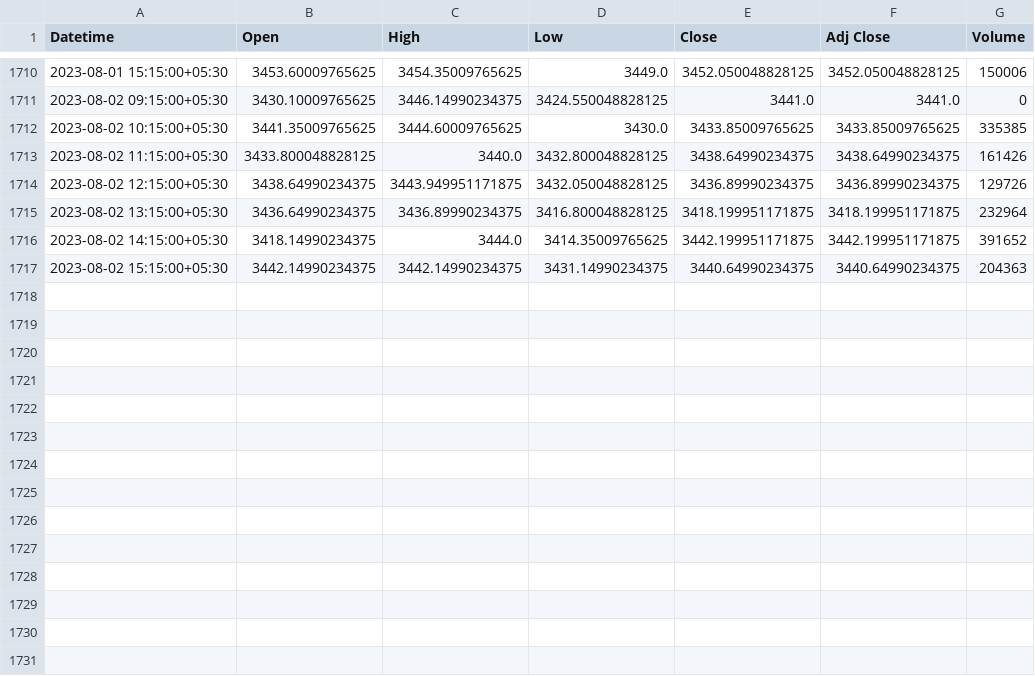
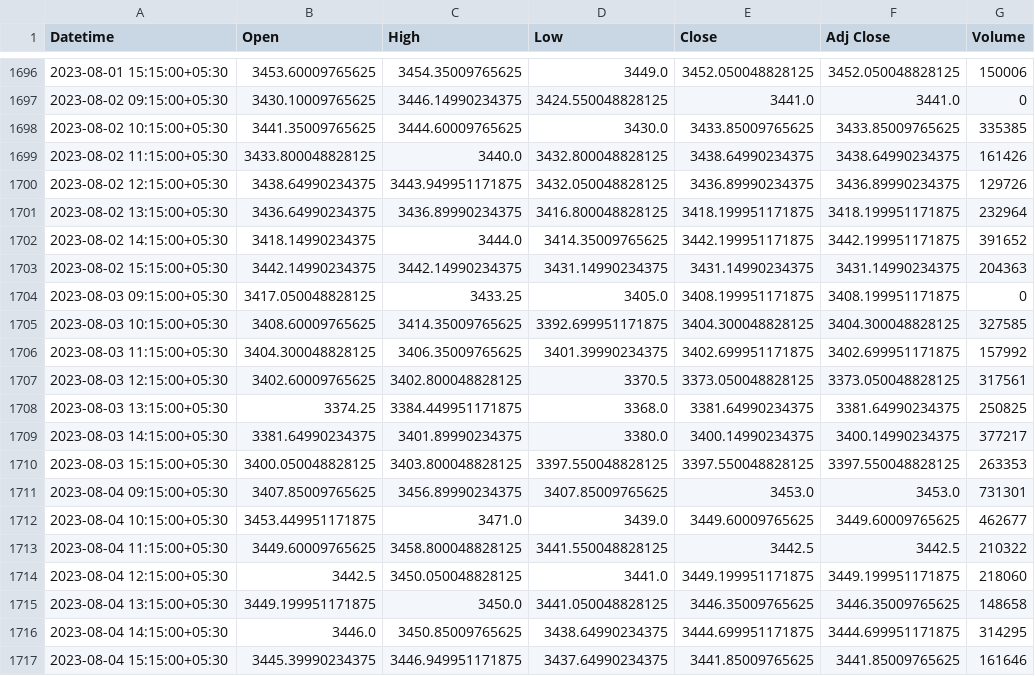
Before and after one commit to ArshadManer/Stockify_Empowering_investors, a CSV file: raw_data/TCS_data.csv, drawn as a sheet; only a part is shown, gaps mark what is left out; the diff covers the shown part only.

```diff
--- a/raw_data/TCS_data.csv
+++ b/raw_data/TCS_data.csv
@@ -1716,2 +1702,16 @@ Datetime,Open,High,Low,Close,Adj Close,Volume
 2023-08-02 14:15:00+05:30,3418.14990234375,3444.0,3414.35009765625,3442.199951171875,3442.199951171875,391652
-2023-08-02 15:15:00+05:30,3442.14990234375,3442.14990234375,3431.14990234375,3440.64990234375,3440.64990234375,204363
+2023-08-02 15:15:00+05:30,3442.14990234375,3442.14990234375,3431.14990234375,3431.14990234375,3431.14990234375,204363
+2023-08-03 09:15:00+05:30,3417.050048828125,3433.25,3405.0,3408.199951171875,3408.199951171875,0
+2023-08-03 10:15:00+05:30,3408.60009765625,3414.35009765625,3392.699951171875,3404.300048828125,3404.300048828125,327585
+2023-08-03 11:15:00+05:30,3404.300048828125,3406.35009765625,3401.39990234375,3402.699951171875,3402.699951171875,157992
+2023-08-03 12:15:00+05:30,3402.60009765625,3402.800048828125,3370.5,3373.050048828125,3373.050048828125,317561
+2023-08-03 13:15:00+05:30,3374.25,3384.449951171875,3368.0,3381.64990234375,3381.64990234375,250825
+2023-08-03 14:15:00+05:30,3381.64990234375,3401.89990234375,3380.0,3400.14990234375,3400.14990234375,377217
+2023-08-03 15:15:00+05:30,3400.050048828125,3403.800048828125,3397.550048828125,3397.550048828125,3397.550048828125,263353
+2023-08-04 09:15:00+05:30,3407.85009765625,3456.89990234375,3407.85009765625,3453.0,3453.0,731301
+2023-08-04 10:15:00+05:30,3453.449951171875,3471.0,3439.0,3449.60009765625,3449.60009765625,462677
+2023-08-04 11:15:00+05:30,3449.60009765625,3458.800048828125,3441.550048828125,3442.5,3442.5,210322
+2023-08-04 12:15:00+05:30,3442.5,3450.050048828125,3441.0,3449.199951171875,3449.199951171875,218060
+2023-08-04 13:15:00+05:30,3449.199951171875,3450.0,3441.050048828125,3446.35009765625,3446.35009765625,148658
+2023-08-04 14:15:00+05:30,3446.0,3450.85009765625,3438.64990234375,3444.699951171875,3444.699951171875,314295
+2023-08-04 15:15:00+05:30,3445.39990234375,3446.949951171875,3437.64990234375,3441.85009765625,3441.85009765625,161646
```
Also changed, not shown: 14 removed rows elsewhere in this file, raw_data/HDFCBANK_data.csv, raw_data/LT_data.csv, 25 other files.
